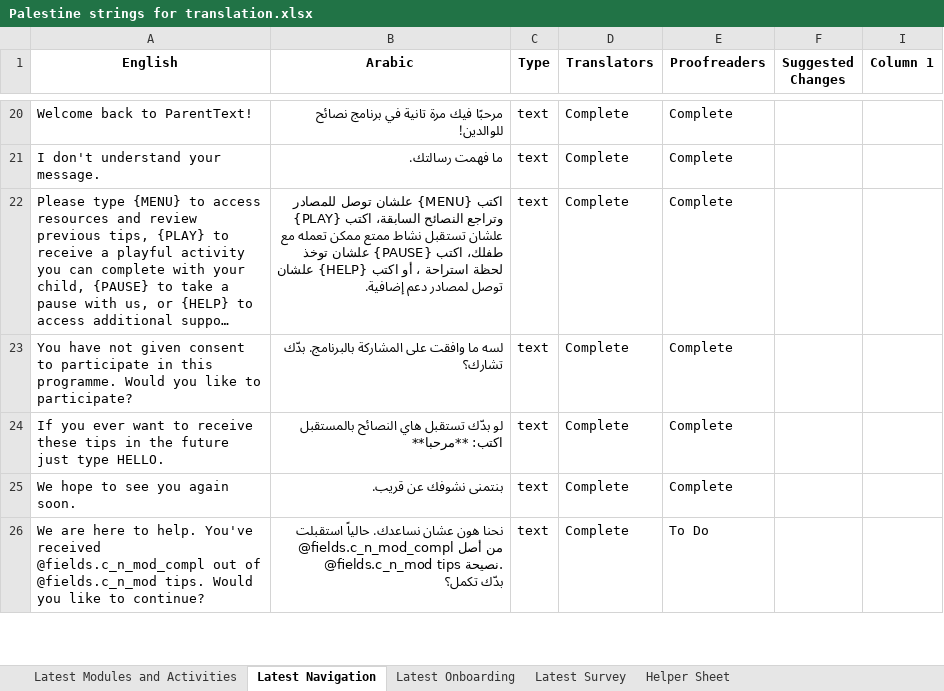
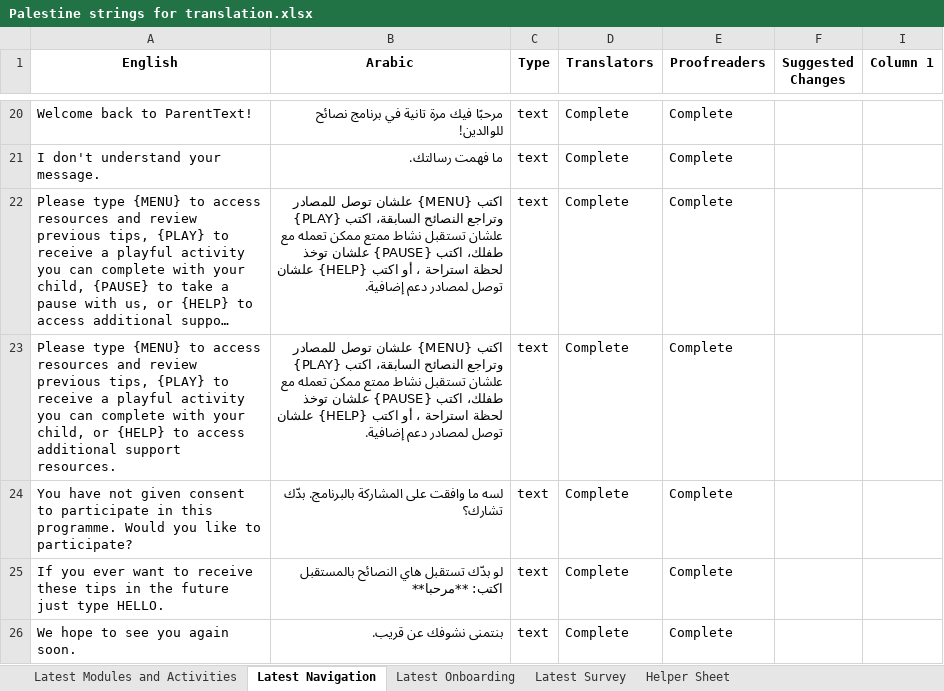
Before and after one commit to edmoss345/palestine-translations, an Excel workbook: translations/parent_text_crisis_palestine/excel files/Palestine strings for translation.xlsx, sheet Latest Navigation, drawn as a sheet; only a part is shown, gaps mark what is left out; the shorter side is filled out with more unchanged rows; long unchanged cells end in …; values as stored, in another font and other column widths than the file's, no borders; charts and pictures and conditional formats and table styles not drawn; the diff names each change by its address in the sheet, - before the commit and + after, or states it on an @@ line.

```diff
--- a/translations/parent_text_crisis_palestine/excel files/Palestine strings for translation.xlsx (sheet Latest Navigation)
+++ b/translations/parent_text_crisis_palestine/excel files/Palestine strings for translation.xlsx (sheet Latest Navigation)
+row 23: Please type {MENU} to access resources and review previous tips, {PLAY} to receive a playful activity you can complete with your child, or {HELP} to access additional support resources. | اكتب {MENU} علشان توصل للمصادر وتراجع النصائح السابقة، اكتب {PLAY} علشان تستقبل نشاط ممتع ممكن تعمله مع طفلك، اكتب {PAUSE} علشان توخذ لحظة استراحة ، أو اكتب {HELP} علشان توصل لمصادر دعم إضافية. | text | Complete | Complete
```
Also changed, not shown: sheet Helper Sheet, hidden cells, 4 other files.
